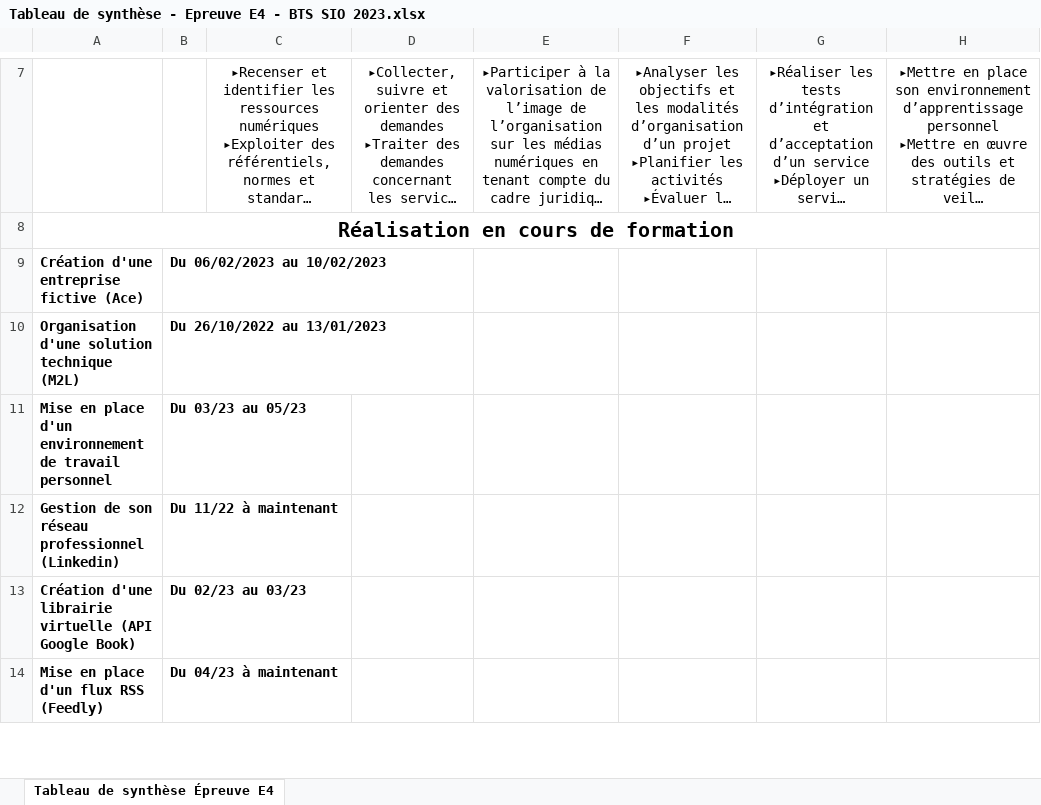
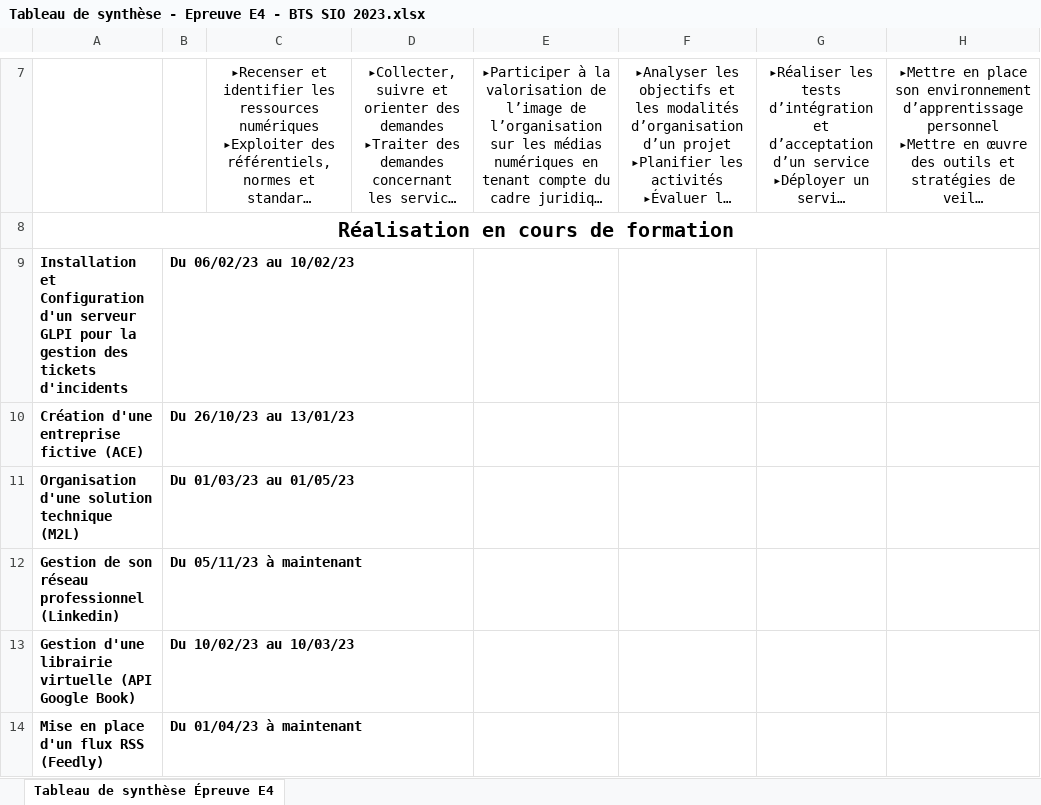
Before and after one commit to nntrh/portfolio, an Excel workbook: docs/Tableau de synthèse - Epreuve E4 - BTS SIO 2023.xlsx, sheet Tableau de synthèse Épreuve E4, drawn as a sheet; only a part is shown, gaps mark what is left out; long unchanged cells end in …; values as stored, in another font and other column widths than the file's, no borders; charts and pictures not drawn; removed rows and columns are numbered as before the commit, all else as after; the diff covers the shown part only; the diff names each change by its address in the sheet, - before the commit and + after, or states it on an @@ line.

Commit message:
Description de la mise à jour

```diff
--- a/docs/Tableau de synthèse - Epreuve E4 - BTS SIO 2023.xlsx (sheet Tableau de synthèse Épreuve E4)
+++ b/docs/Tableau de synthèse - Epreuve E4 - BTS SIO 2023.xlsx (sheet Tableau de synthèse Épreuve E4)
+row 9: Installation et Configuration d'un serveur GLPI pour la gestion des tickets d'incidents | Du 06/02/23 au 10/02/23
-A10: Création d'une entreprise fictive (Ace)
+A10: Création d'une entreprise fictive (ACE)
-B10: Du 06/02/2023 au 10/02/2023
+B10: Du 26/10/23 au 13/01/23
-B11: Du 26/10/2022 au 13/01/2023
+B11: Du 01/03/23 au 01/05/23
-row 11: Mise en place d'un environnement de travail personnel | Du 03/23 au 05/23
-B12: Du 11/22 à maintenant
+B12: Du 05/11/23 à maintenant
-A13: Création d'une librairie…
+A13: Gestion d'une librairie…
-B13: Du 02/23 au 03/23
+B13: Du 10/02/23 au 10/03/23
-B14: Du 04/23 à maintenant
+B14: Du 01/04/23 à maintenant
```
Also changed, not shown: 1 added row and 7 edited cells elsewhere in this sheet, charts or pictures, 23 other files.
